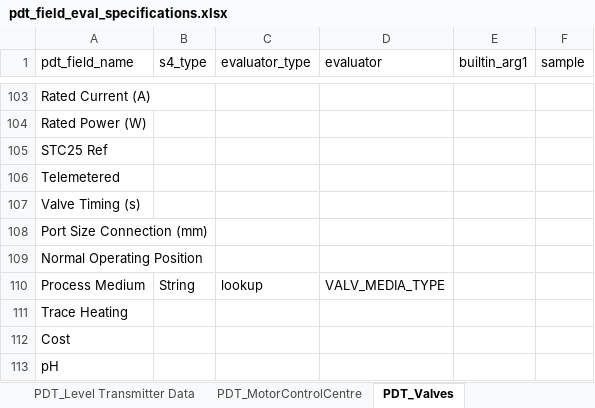
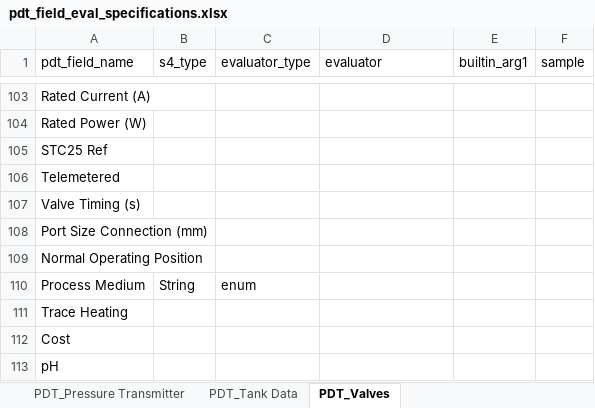
Before and after one commit to stephentetley/work-flix, an Excel workbook: data/S4Loader_configs/pdt_field_eval_specifications.xlsx, sheet PDT_Valves, drawn as a sheet; only a part is shown, gaps mark what is left out; values as stored, in another font and other column widths than the file's, no borders; the diff names each change by its address in the sheet, - before the commit and + after, or states it on an @@ line.

```diff
--- a/data/S4Loader_configs/pdt_field_eval_specifications.xlsx (sheet PDT_Valves)
+++ b/data/S4Loader_configs/pdt_field_eval_specifications.xlsx (sheet PDT_Valves)
-C110 (evaluator_type): lookup
+C110 (evaluator_type): enum
-D110 (evaluator): VALV_MEDIA_TYPE
+D110 (evaluator): (empty)
```
Also changed, not shown: sheet PDT_Pressure Transmitter, other sheet tabs, data/S4Loader_configs/pdt_field_value_enum_specifications.xlsx, 7 other files.
